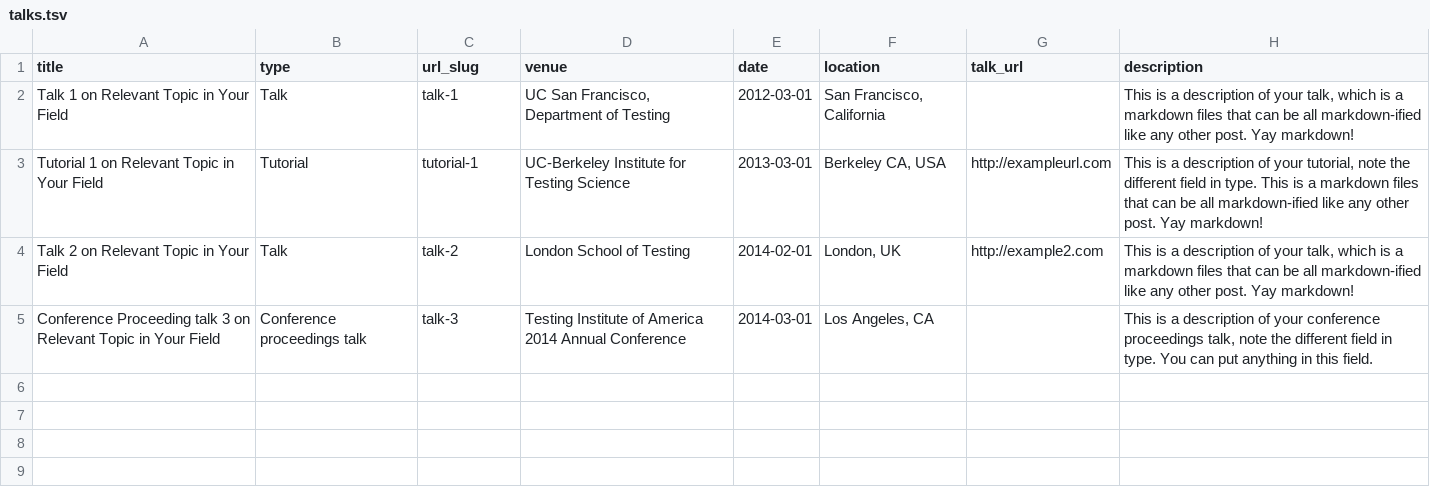
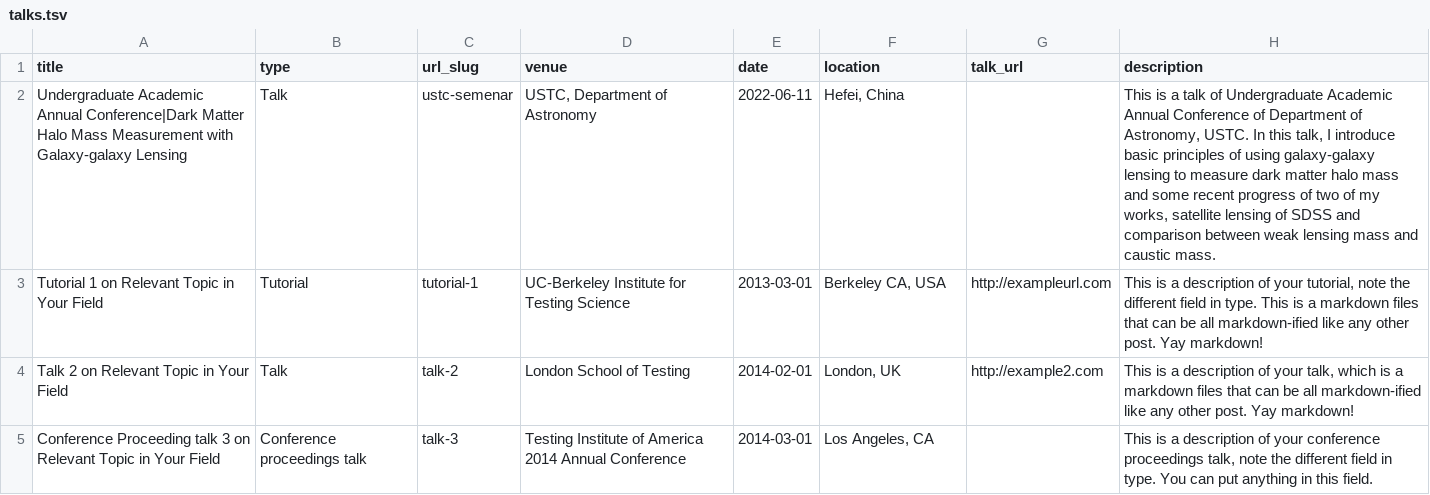
Before and after one commit to qxli2333/qxli2333.github.io, a TSV file: markdown_generator/talks.tsv, drawn as a sheet.

Commit message:
modified:   markdown_generator/talks.tsv

```diff
--- a/markdown_generator/talks.tsv
+++ b/markdown_generator/talks.tsv
@@ -1,3 +1,3 @@
 title	type	url_slug	venue	date	location	talk_url	description
-Talk 1 on Relevant Topic in Your Field	Talk	talk-1	UC San Francisco, Department of Testing	2012-03-01	San Francisco, California		This is a description of your talk, which is a markdown files that can be all markdown-ified like any other post. Yay markdown!
+Undergraduate Academic Annual Conference|Dark Matter Halo Mass Measurement with Galaxy-galaxy Lensing  	Talk	ustc-semenar	USTC, Department of Astronomy	2022-06-11	Hefei, China		This is a talk of Undergraduate Academic Annual Conference of Department of Astronomy, USTC. In this talk, I introduce basic principles of using galaxy-galaxy lensing to measure dark matter halo mass and some recent progress of two of my works, satellite lensing of SDSS and comparison between weak lensing mass and caustic mass.
 Tutorial 1 on Relevant Topic in Your Field	Tutorial	tutorial-1	UC-Berkeley Institute for Testing Science	2013-03-01	Berkeley CA, USA	http://exampleurl.com	This is a description of your tutorial, note the different field in type. This is a markdown files that can be all markdown-ified like any other post. Yay markdown!
```
Also changed, not shown: 2 other files.
